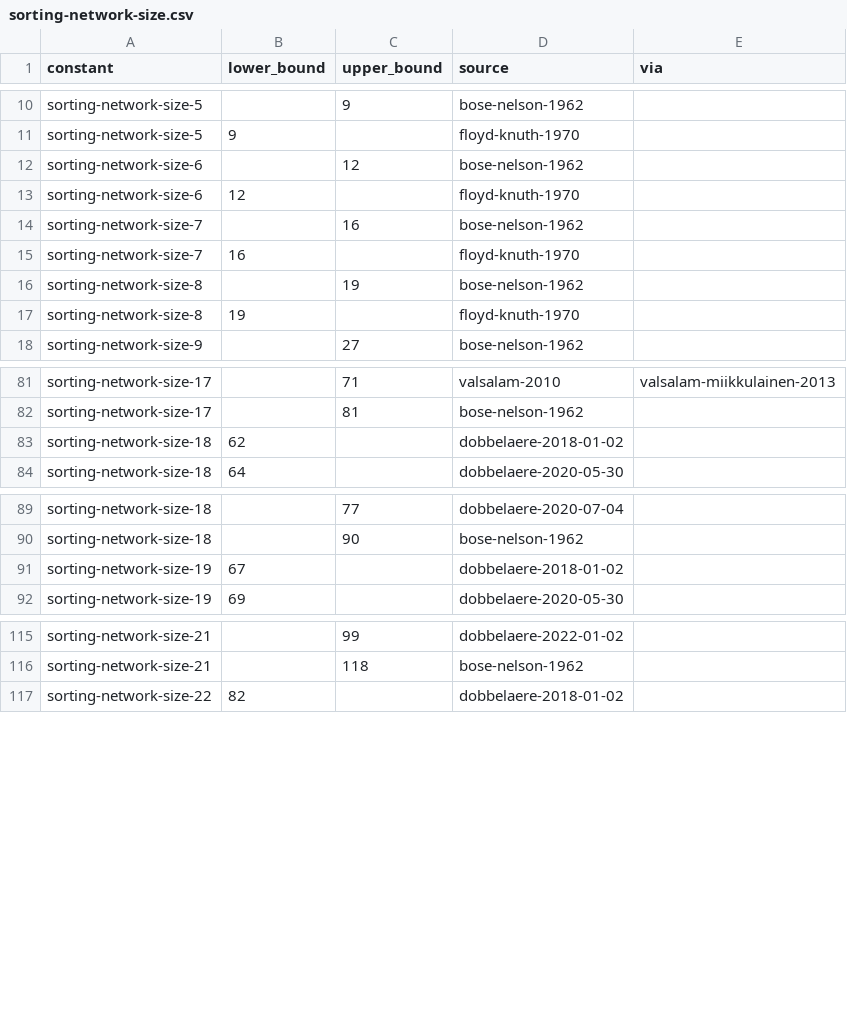
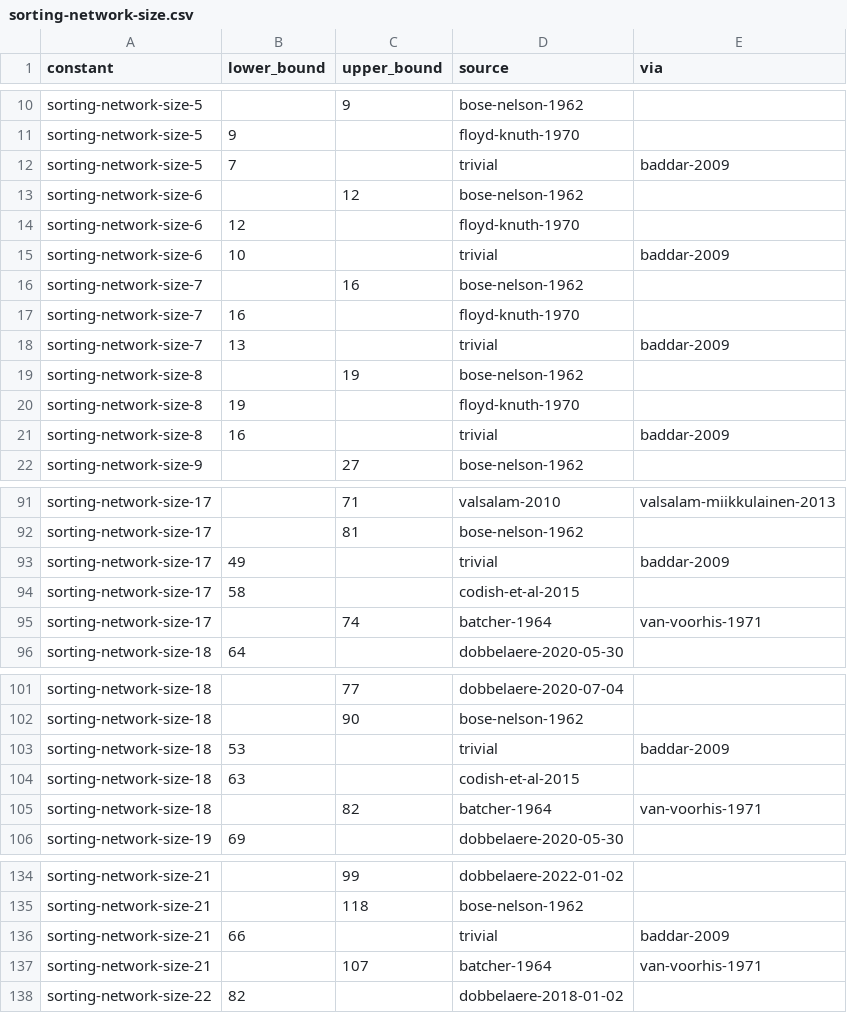
Before and after one commit to cxh1145147/leaps-in-bounds, a CSV file: literature/bounds/sorting-network-size.csv, drawn as a sheet; only a part is shown, gaps mark what is left out; the diff covers the shown part only.

```diff
--- a/literature/bounds/sorting-network-size.csv
+++ b/literature/bounds/sorting-network-size.csv
@@ -11,8 +11,12 @@ sorting-network-size-5,,9,bose-nelson-1962,
 sorting-network-size-5,9,,floyd-knuth-1970,
+sorting-network-size-5,7,,trivial,baddar-2009
 sorting-network-size-6,,12,bose-nelson-1962,
 sorting-network-size-6,12,,floyd-knuth-1970,
+sorting-network-size-6,10,,trivial,baddar-2009
 sorting-network-size-7,,16,bose-nelson-1962,
 sorting-network-size-7,16,,floyd-knuth-1970,
+sorting-network-size-7,13,,trivial,baddar-2009
 sorting-network-size-8,,19,bose-nelson-1962,
 sorting-network-size-8,19,,floyd-knuth-1970,
+sorting-network-size-8,16,,trivial,baddar-2009
 sorting-network-size-9,,27,bose-nelson-1962,
@@ -82,3 +92,5 @@ sorting-network-size-17,,71,valsalam-2010,valsalam-miikkulainen-2013
 sorting-network-size-17,,81,bose-nelson-1962,
-sorting-network-size-18,62,,dobbelaere-2018-01-02,
+sorting-network-size-17,49,,trivial,baddar-2009
+sorting-network-size-17,58,,codish-et-al-2015,
+sorting-network-size-17,,74,batcher-1964,van-voorhis-1971
 sorting-network-size-18,64,,dobbelaere-2020-05-30,
@@ -90,3 +102,5 @@ sorting-network-size-18,,77,dobbelaere-2020-07-04,
 sorting-network-size-18,,90,bose-nelson-1962,
-sorting-network-size-19,67,,dobbelaere-2018-01-02,
+sorting-network-size-18,53,,trivial,baddar-2009
+sorting-network-size-18,63,,codish-et-al-2015,
+sorting-network-size-18,,82,batcher-1964,van-voorhis-1971
 sorting-network-size-19,69,,dobbelaere-2020-05-30,
@@ -116,2 +135,4 @@ sorting-network-size-21,,99,dobbelaere-2022-01-02,
 sorting-network-size-21,,118,bose-nelson-1962,
+sorting-network-size-21,66,,trivial,baddar-2009
+sorting-network-size-21,,107,batcher-1964,van-voorhis-1971
 sorting-network-size-22,82,,dobbelaere-2018-01-02,
```
Also changed, not shown: 34 added rows, 2 removed rows and 2 edited cells elsewhere in this file, literature/bounds/coil-in-the-box.csv, 5 other files.
